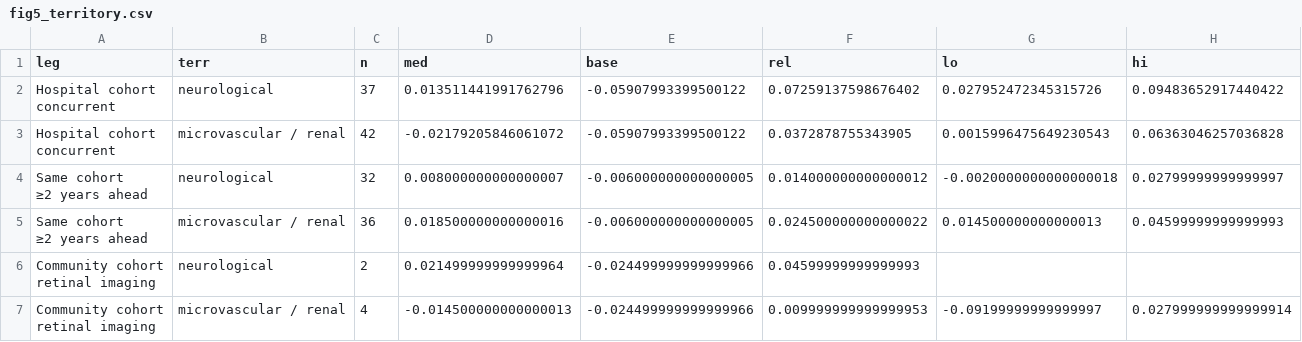
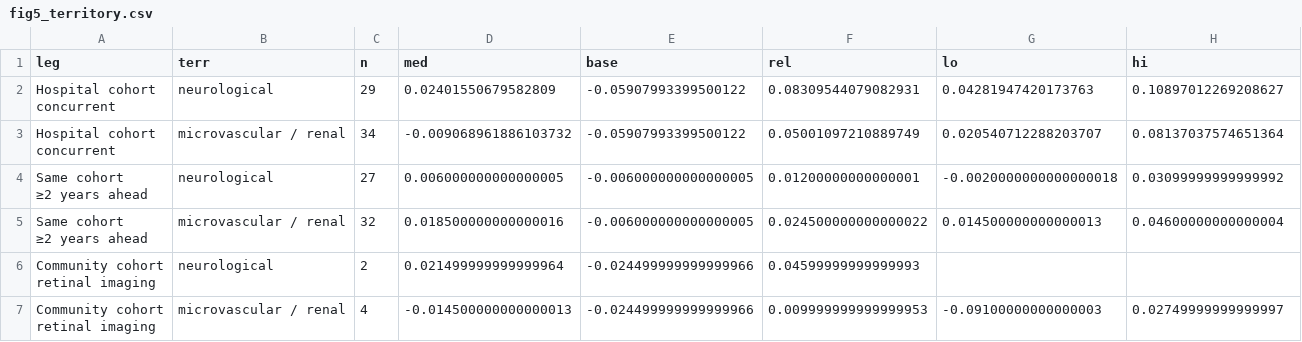
Before and after one commit to ethanwu2011/cbc-eye-phenome, a CSV file: results/fig5_territory.csv, drawn as a sheet.

```diff
--- a/results/fig5_territory.csv
+++ b/results/fig5_territory.csv
@@ -1,13 +1,13 @@
 leg,terr,n,med,base,rel,lo,hi
-"Hospital cohort
-concurrent",neurological,37,0.013511441991762796,-0.05907993399500122,0.07259137598676402,0.027952472345315726,0.09483652917440422
-"Hospital cohort
-concurrent",microvascular / renal,42,-0.02179205846061072,-0.05907993399500122,0.0372878755343905,0.0015996475649230543,0.06363046257036828
-"Same cohort
-≥2 years ahead",neurological,32,0.008000000000000007,-0.006000000000000005,0.014000000000000012,-0.0020000000000000018,0.02799999999999997
-"Same cohort
-≥2 years ahead",microvascular / renal,36,0.018500000000000016,-0.006000000000000005,0.024500000000000022,0.014500000000000013,0.04599999999999993
+"Hospital cohort
+concurrent",neurological,29,0.02401550679582809,-0.05907993399500122,0.08309544079082931,0.04281947420173763,0.10897012269208627
+"Hospital cohort
+concurrent",microvascular / renal,34,-0.009068961886103732,-0.05907993399500122,0.05001097210889749,0.020540712288203707,0.08137037574651364
+"Same cohort
+≥2 years ahead",neurological,27,0.006000000000000005,-0.006000000000000005,0.01200000000000001,-0.0020000000000000018,0.03099999999999992
+"Same cohort
+≥2 years ahead",microvascular / renal,32,0.018500000000000016,-0.006000000000000005,0.024500000000000022,0.014500000000000013,0.04600000000000004
 "Community cohort
 retinal imaging",neurological,2,0.021499999999999964,-0.024499999999999966,0.04599999999999993,,
-"Community cohort
-retinal imaging",microvascular / renal,4,-0.014500000000000013,-0.024499999999999966,0.009999999999999953,-0.09199999999999997,0.027999999999999914
+"Community cohort
+retinal imaging",microvascular / renal,4,-0.014500000000000013,-0.024499999999999966,0.009999999999999953,-0.09100000000000003,0.02749999999999997
```
Also changed, not shown: 6 other files.
